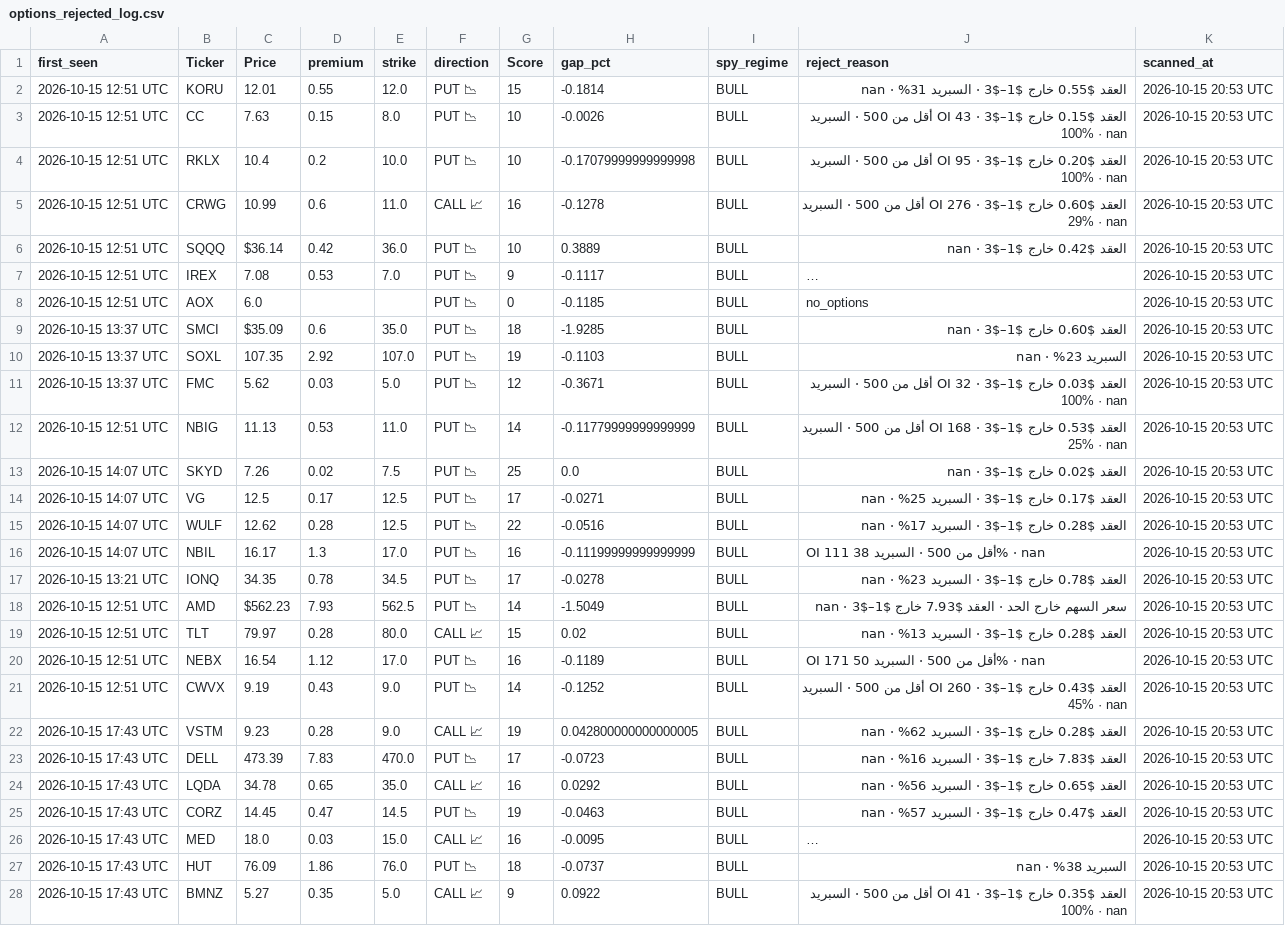
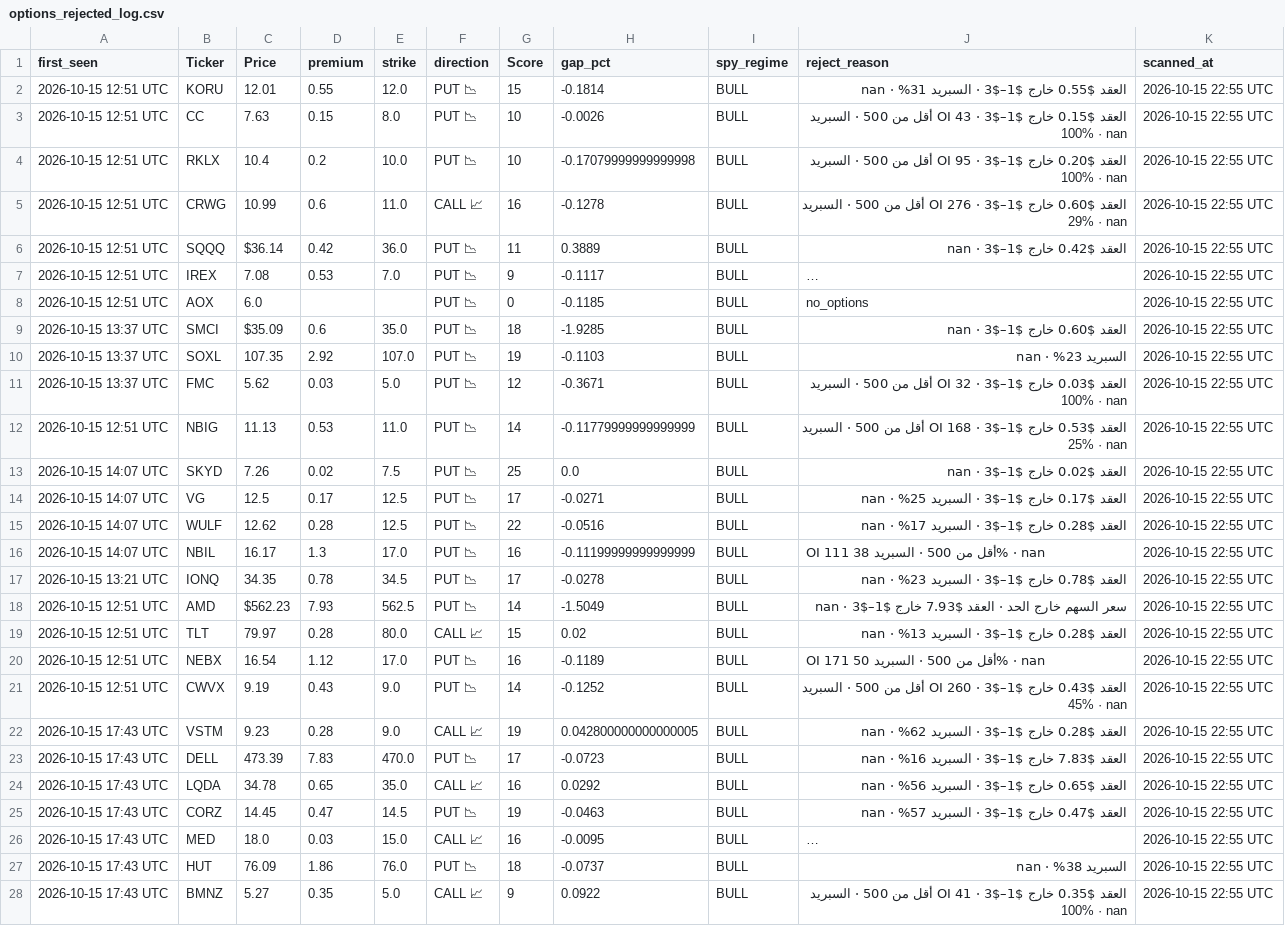
Before and after one commit to nasralsws8-web/screen-option-report, a CSV file: options_rejected_log.csv, drawn as a sheet; only a part is shown; long unchanged cells end in …; the diff covers the shown part only; the diff names each change by its address in the sheet, - before the commit and + after, or states it on an @@ line.

```diff
--- a/options_rejected_log.csv
+++ b/options_rejected_log.csv
-K2:K28 (scanned_at): 2026-10-15 20:53 UTC
+K2:K28 (scanned_at): 2026-10-15 22:55 UTC
-G6 (Score): 10
+G6 (Score): 11
```
Also changed, not shown: 9 edited cells elsewhere in this file, options_v3_results.csv, outcomes.csv.
